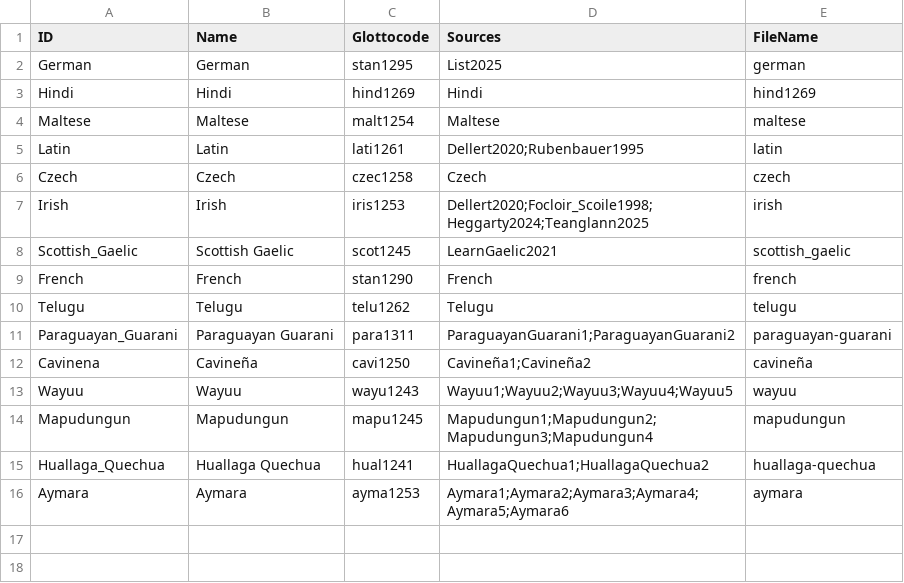
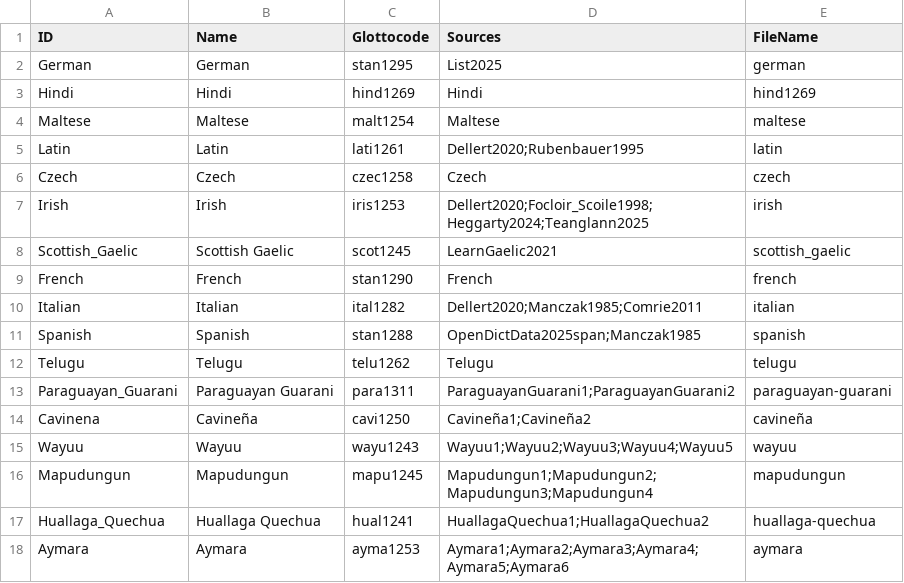
Before and after one commit to numeralbank/cosinus, a CSV file: etc/languages.csv, drawn as a sheet.

Commit message:
update languages and sources

```diff
--- a/etc/languages.csv
+++ b/etc/languages.csv
@@ -9,2 +9,4 @@ Scottish_Gaelic,Scottish Gaelic,scot1245,LearnGaelic2021,scottish_gaelic
 French,French,stan1290,French,french
+Italian,Italian,ital1282,Dellert2020;Manczak1985;Comrie2011,italian
+Spanish,Spanish,stan1288,OpenDictData2025span;Manczak1985,spanish
 Telugu,Telugu,telu1262,Telugu,telugu
```
Also changed, not shown: 1 other file.
